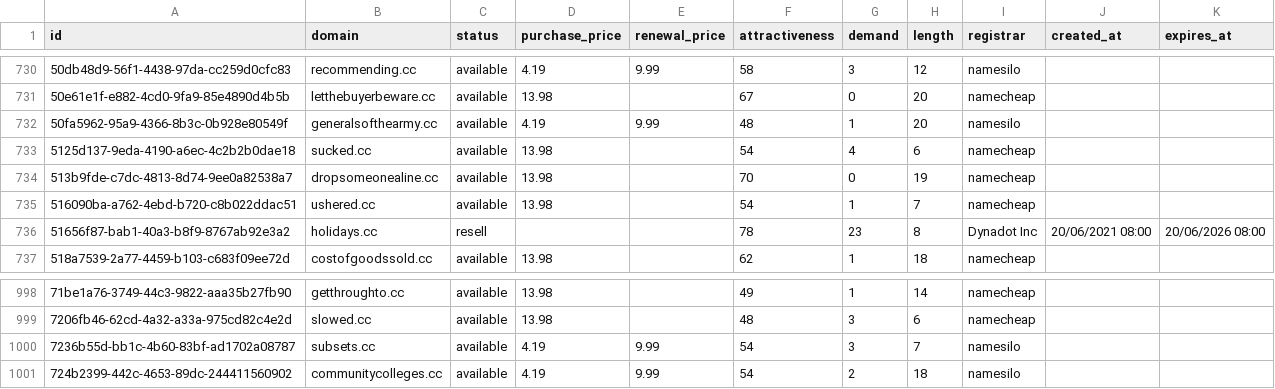
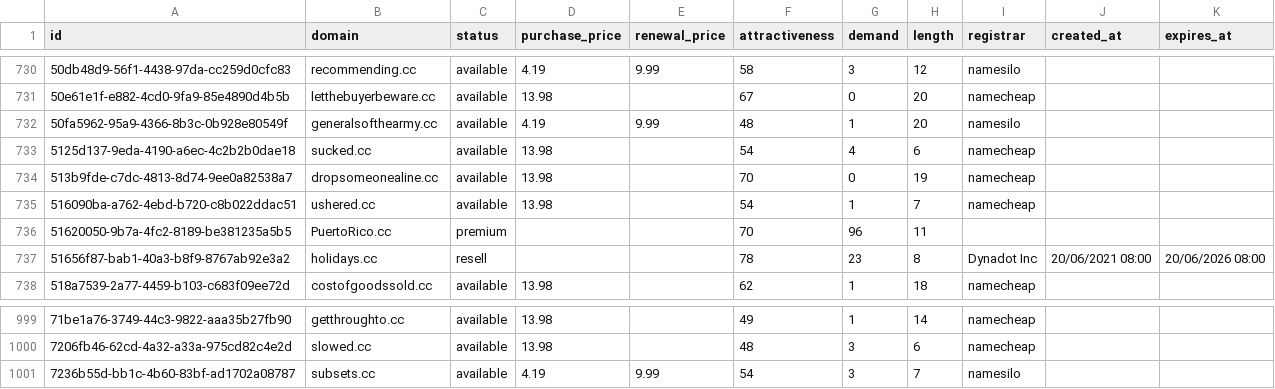
Before and after one commit to UniqueDomains/cc-oneword-domains, a CSV file: cc.csv, drawn as a sheet; only a part is shown, gaps mark what is left out; removed rows and columns are numbered as before the commit, all else as after; the diff names each change by its address in the sheet, - before the commit and + after, or states it on an @@ line.

Commit message:
Domains update

```diff
--- a/cc.csv
+++ b/cc.csv
+row 736: 51620050-9b7a-4fc2-8189-be381235a5b5 | PuertoRico.cc | premium |  |  | 70 | 96 | 11
-row 1001: 724b2399-442c-4653-89dc-244411560902 | communitycolleges.cc | available | 4.19 | 9.99 | 54 | 2 | 18 | namesilo
```
Also changed, not shown: 4 other files.
